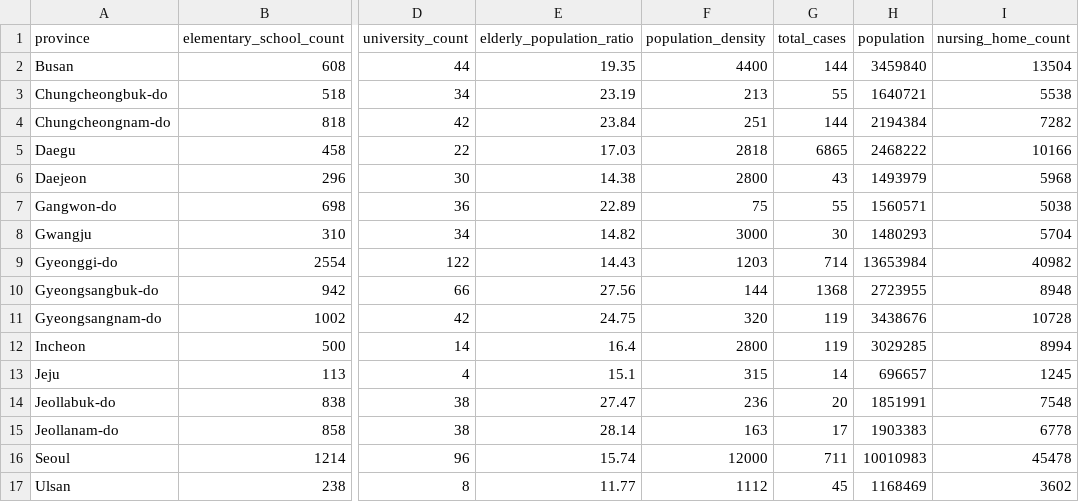
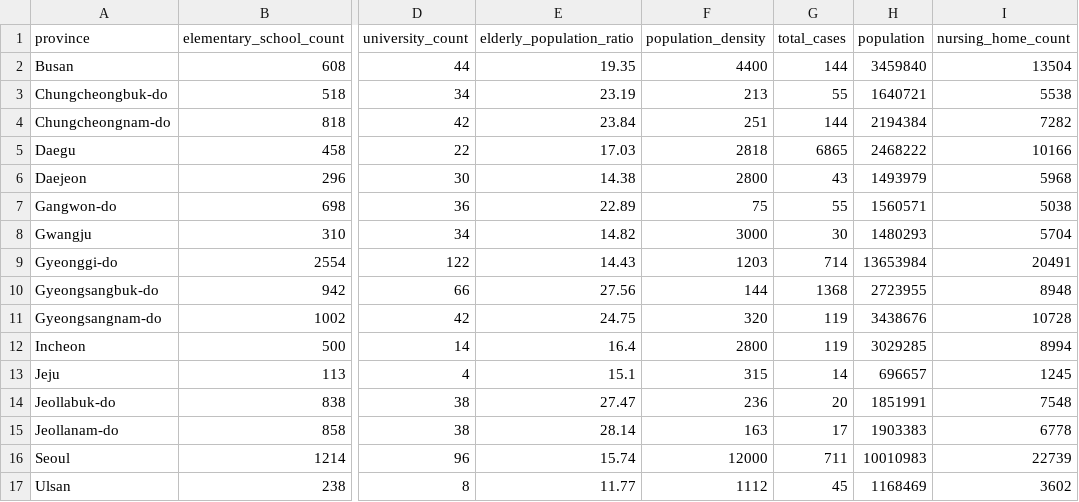
Before and after one commit to com-480-data-visualization/com-480-project-soleckbis, a CSV file: data/agg.csv, drawn as a sheet; only a part is shown, gaps mark what is left out; the diff names each change by its address in the sheet, - before the commit and + after, or states it on an @@ line.

```diff
--- a/data/agg.csv
+++ b/data/agg.csv
-I9 (nursing_home_count): 40982
+I9 (nursing_home_count): 20491
-I16 (nursing_home_count): 45478
+I16 (nursing_home_count): 22739
```
Also changed, not shown: 2 other files.
